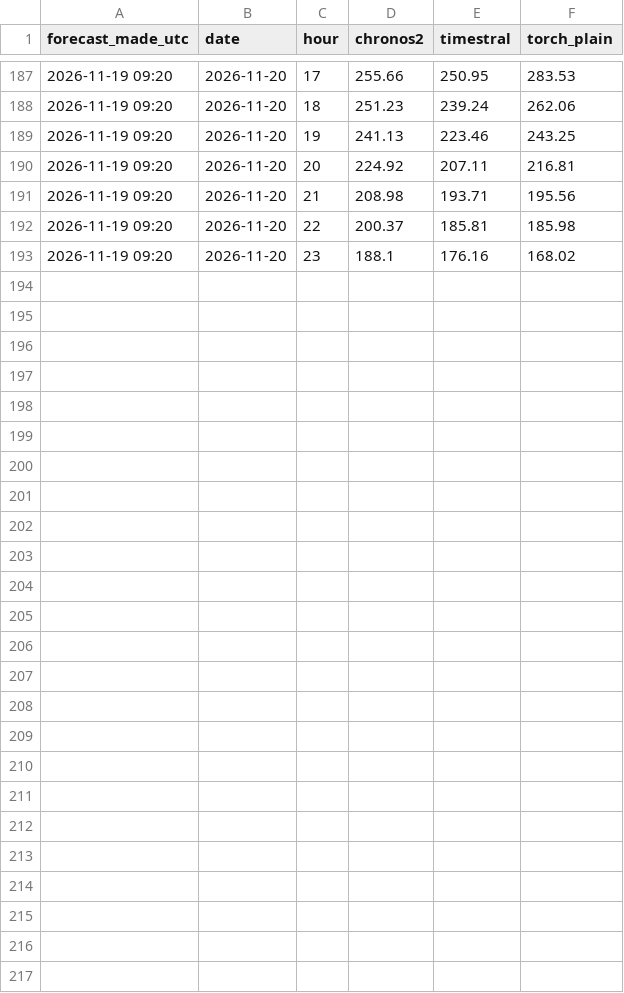
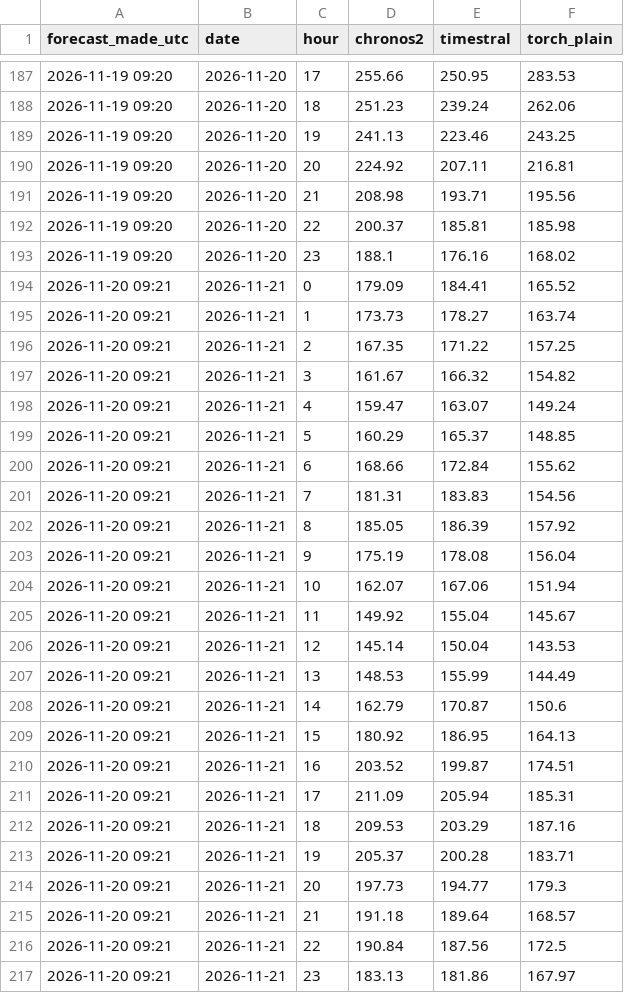
Before and after one commit to jacobazu/dk1-price-forecasting, a CSV file: forecasts/challengers_py.csv, drawn as a sheet; only a part is shown, gaps mark what is left out.

```diff
--- a/forecasts/challengers_py.csv
+++ b/forecasts/challengers_py.csv
@@ -193 +193,25 @@ forecast_made_utc,date,hour,chronos2,timestral,torch_plain
 2026-11-19 09:20,2026-11-20,23,188.1,176.16,168.02
+2026-11-20 09:21,2026-11-21,0,179.09,184.41,165.52
+2026-11-20 09:21,2026-11-21,1,173.73,178.27,163.74
+2026-11-20 09:21,2026-11-21,2,167.35,171.22,157.25
+2026-11-20 09:21,2026-11-21,3,161.67,166.32,154.82
+2026-11-20 09:21,2026-11-21,4,159.47,163.07,149.24
+2026-11-20 09:21,2026-11-21,5,160.29,165.37,148.85
+2026-11-20 09:21,2026-11-21,6,168.66,172.84,155.62
+2026-11-20 09:21,2026-11-21,7,181.31,183.83,154.56
+2026-11-20 09:21,2026-11-21,8,185.05,186.39,157.92
+2026-11-20 09:21,2026-11-21,9,175.19,178.08,156.04
+2026-11-20 09:21,2026-11-21,10,162.07,167.06,151.94
+2026-11-20 09:21,2026-11-21,11,149.92,155.04,145.67
+2026-11-20 09:21,2026-11-21,12,145.14,150.04,143.53
+2026-11-20 09:21,2026-11-21,13,148.53,155.99,144.49
+2026-11-20 09:21,2026-11-21,14,162.79,170.87,150.6
+2026-11-20 09:21,2026-11-21,15,180.92,186.95,164.13
+2026-11-20 09:21,2026-11-21,16,203.52,199.87,174.51
+2026-11-20 09:21,2026-11-21,17,211.09,205.94,185.31
+2026-11-20 09:21,2026-11-21,18,209.53,203.29,187.16
+2026-11-20 09:21,2026-11-21,19,205.37,200.28,183.71
+2026-11-20 09:21,2026-11-21,20,197.73,194.77,179.3
+2026-11-20 09:21,2026-11-21,21,191.18,189.64,168.57
+2026-11-20 09:21,2026-11-21,22,190.84,187.56,172.5
+2026-11-20 09:21,2026-11-21,23,183.13,181.86,167.97
```
Also changed, not shown: forecasts/forecasts_live.csv, live/entsoe_timing.csv, 22 other files.
